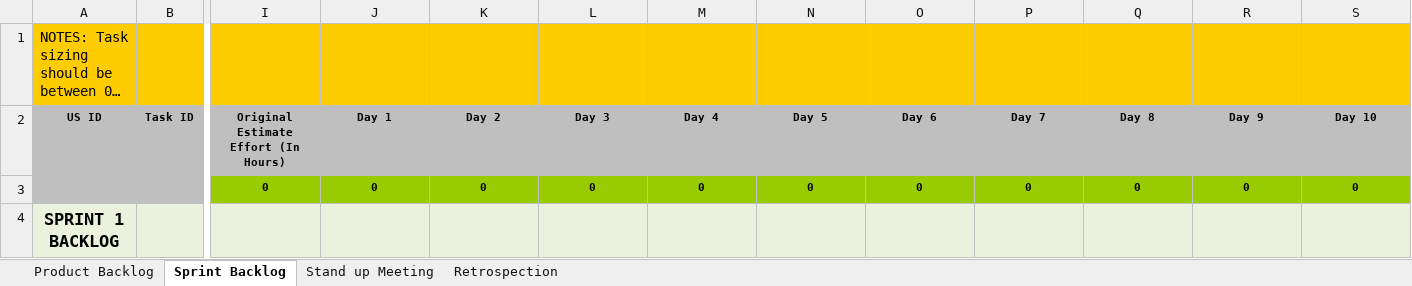
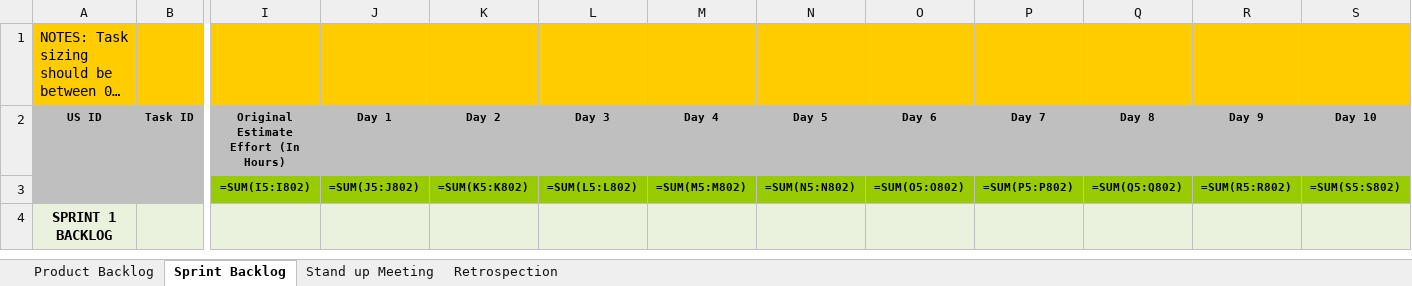
Before and after one commit to MunnaKumar32990/AI-Contract-Compliance-Checker, an Excel workbook: Agile_Template_v0.1 (1).xlsx, sheet Sprint Backlog, drawn as a sheet; only a part is shown, gaps mark what is left out; long unchanged cells end in …; values as stored, in another font and other column widths than the file's, no borders; formulas without a stored value are shown as written; removed rows and columns are numbered as before the commit, all else as after; rows hold the shown columns only; the diff names each change by its address in the sheet, - before the commit and + after, or states it on an @@ line.

Commit message:
Updated AgileTemplate

```diff
--- a/Agile_Template_v0.1 (1).xlsx (sheet Sprint Backlog)
+++ b/Agile_Template_v0.1 (1).xlsx (sheet Sprint Backlog)
-row 3:  |  | 0 | 0 | 0 | 0 | 0 | 0 | 0 | 0 | 0 | 0 | 0
+row 3:  |  | =SUM(I5:I802) | =SUM(J5:J802) | =SUM(K5:K802) | =SUM(L5:L802) | =SUM(M5:M802) | =SUM(N5:N802) | =SUM(O5:O802) | =SUM(P5:P802) | =SUM(Q5:Q802) | =SUM(R5:R802) | =SUM(S5:S802)
@@ A4 text size: smaller @@
```
Also changed, not shown: sheet Product Backlog.
